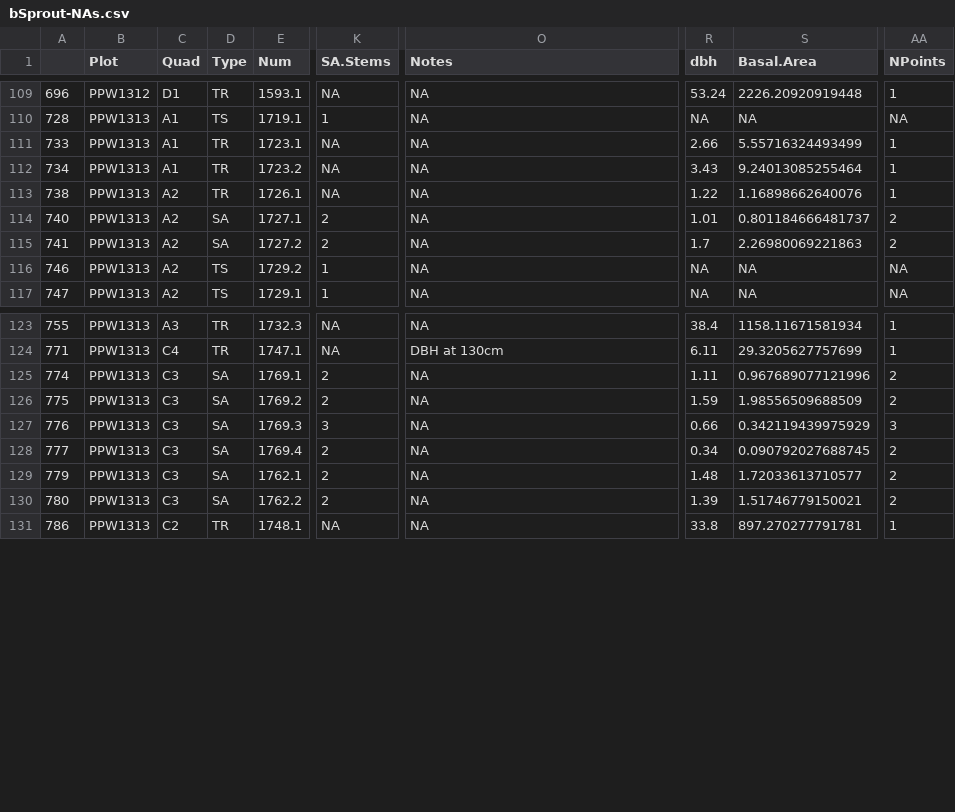
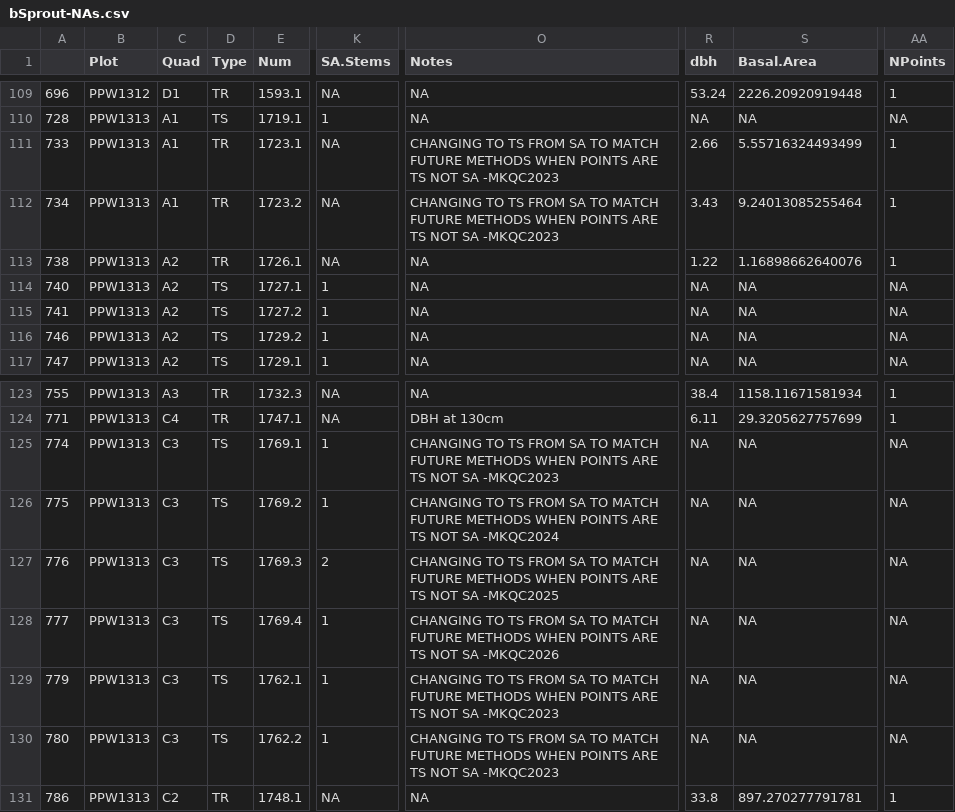
Before and after one commit to mkozanitas/ppw_working, a CSV file: data/bSprout-NAs.csv, drawn as a sheet; only a part is shown, gaps mark what is left out; the diff covers the shown part only; the diff names each change by its address in the sheet, - before the commit and + after, or states it on an @@ line.

Commit message:
calculating loss of basal area

```diff
--- a/data/bSprout-NAs.csv
+++ b/data/bSprout-NAs.csv
-O111:O112 (Notes): NA
+O111:O112 (Notes): CHANGING TO TS FROM SA TO MATCH FUTURE METHODS WHEN POINTS ARE TS NOT SA -MKQC2023
-D114:D115 (Type): SA
+D114:D115 (Type): TS
-K114:K115 (SA.Stems): 2
+K114:K115 (SA.Stems): 1
-R114 (dbh): 1.01
+R114 (dbh): NA
-S114 (Basal.Area): 0.801184666481737
+S114 (Basal.Area): NA
-AA114:AA115 (NPoints): 2
+AA114:AA115 (NPoints): NA
-R115 (dbh): 1.7
+R115 (dbh): NA
-S115 (Basal.Area): 2.26980069221863
+S115 (Basal.Area): NA
-D125:D130 (Type): SA
+D125:D130 (Type): TS
-K125:K126 (SA.Stems): 2
+K125:K126 (SA.Stems): 1
-O125 (Notes): NA
+O125 (Notes): CHANGING TO TS FROM SA TO MATCH FUTURE METHODS WHEN POINTS ARE TS NOT SA -MKQC2023
-R125 (dbh): 1.11
+R125 (dbh): NA
-S125 (Basal.Area): 0.967689077121996
+S125 (Basal.Area): NA
-AA125:AA126 (NPoints): 2
+AA125:AA126 (NPoints): NA
-O126 (Notes): NA
+O126 (Notes): CHANGING TO TS FROM SA TO MATCH FUTURE METHODS WHEN POINTS ARE TS NOT SA -MKQC2024
-R126 (dbh): 1.59
+R126 (dbh): NA
-S126 (Basal.Area): 1.98556509688509
+S126 (Basal.Area): NA
-K127 (SA.Stems): 3
+K127 (SA.Stems): 2
-O127 (Notes): NA
+O127 (Notes): CHANGING TO TS FROM SA TO MATCH FUTURE METHODS WHEN POINTS ARE TS NOT SA -MKQC2025
-R127 (dbh): 0.66
+R127 (dbh): NA
-S127 (Basal.Area): 0.342119439975929
+S127 (Basal.Area): NA
-AA127 (NPoints): 3
+AA127 (NPoints): NA
-K128:K130 (SA.Stems): 2
+K128:K130 (SA.Stems): 1
-O128 (Notes): NA
+O128 (Notes): CHANGING TO TS FROM SA TO MATCH FUTURE METHODS WHEN POINTS ARE TS NOT SA -MKQC2026
-R128 (dbh): 0.34
+R128 (dbh): NA
-S128 (Basal.Area): 0.090792027688745
+S128 (Basal.Area): NA
-AA128:AA130 (NPoints): 2
+AA128:AA130 (NPoints): NA
-O129:O130 (Notes): NA
+O129:O130 (Notes): CHANGING TO TS FROM SA TO MATCH FUTURE METHODS WHEN POINTS ARE TS NOT SA -MKQC2023
-R129 (dbh): 1.48
+R129 (dbh): NA
-S129 (Basal.Area): 1.72033613710577
+S129 (Basal.Area): NA
-R130 (dbh): 1.39
+R130 (dbh): NA
-S130 (Basal.Area): 1.51746779150021
+S130 (Basal.Area): NA
```
Also changed, not shown: 43 edited cells elsewhere in this file, data/allIndv.csv, 5 other files.
